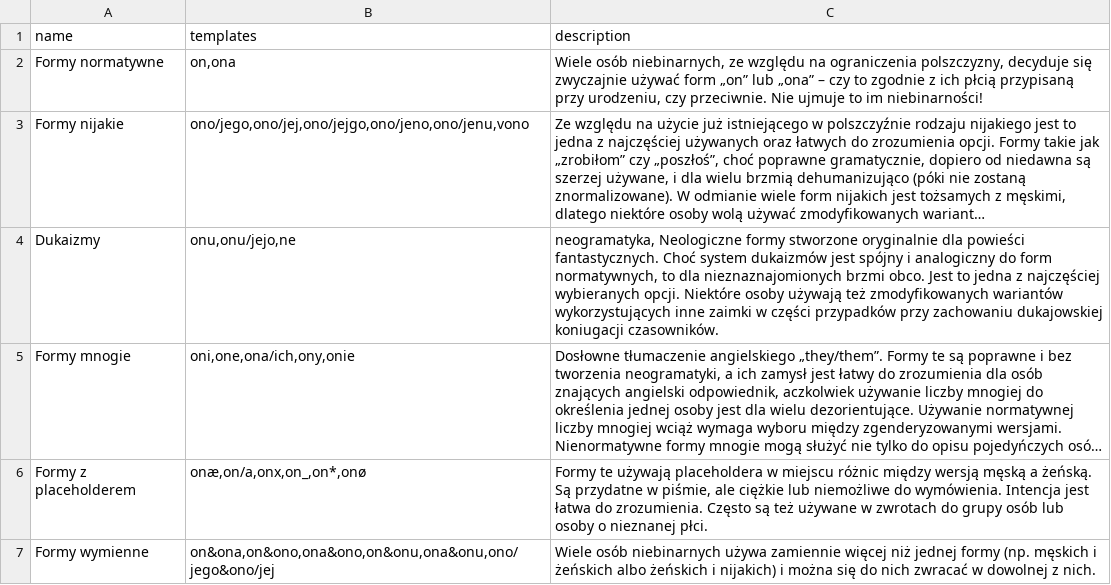
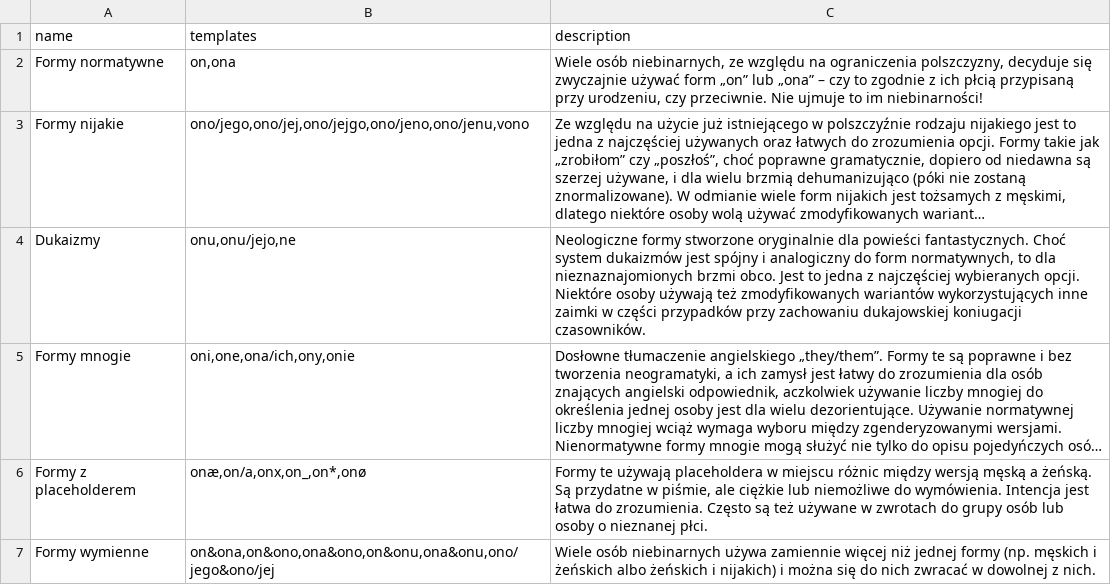
Before and after one commit to zlomenina/zajmena, a TSV file: data/templateGroups.tsv, drawn as a sheet; long unchanged cells end in …; the diff names each change by its address in the sheet, - before the commit and + after, or states it on an @@ line.

Commit message:
Update templateGroups.tsv

```diff
--- a/data/templateGroups.tsv
+++ b/data/templateGroups.tsv
-C4 (description): neogramatyka, Neologiczne formy…
+C4 (description): Neologiczne formy…
```
